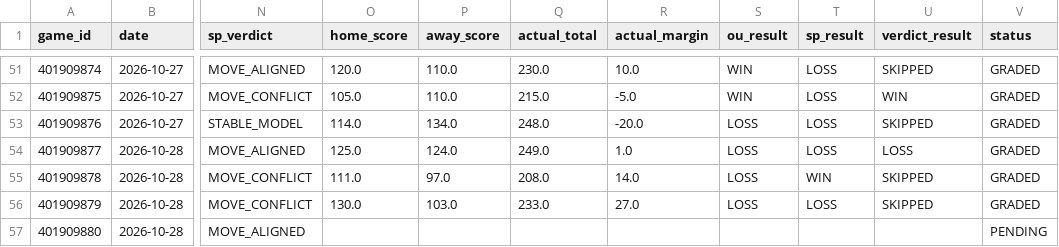
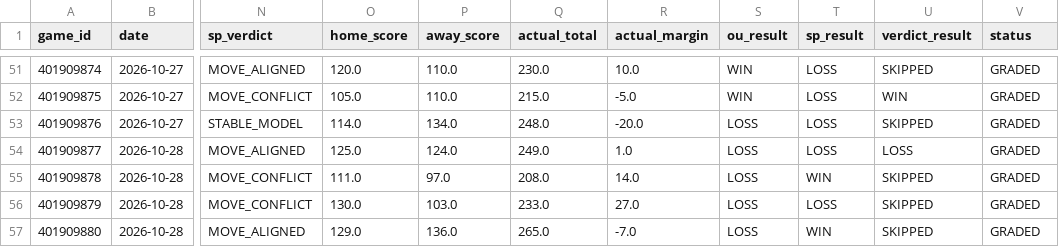
Before and after one commit to Thakky001/NBA, a CSV file: data/raw/predictions_ledger.csv, drawn as a sheet; only a part is shown, gaps mark what is left out; the diff names each change by its address in the sheet, - before the commit and + after, or states it on an @@ line.

```diff
--- a/data/raw/predictions_ledger.csv
+++ b/data/raw/predictions_ledger.csv
-O57 (home_score): (empty)
+O57 (home_score): 129.0
-P57 (away_score): (empty)
+P57 (away_score): 136.0
-Q57 (actual_total): (empty)
+Q57 (actual_total): 265.0
-R57 (actual_margin): (empty)
+R57 (actual_margin): -7.0
-S57 (ou_result): (empty)
+S57 (ou_result): LOSS
-T57 (sp_result): (empty)
+T57 (sp_result): WIN
-U57 (verdict_result): (empty)
+U57 (verdict_result): SKIPPED
-V57 (status): PENDING
+V57 (status): GRADED
```
